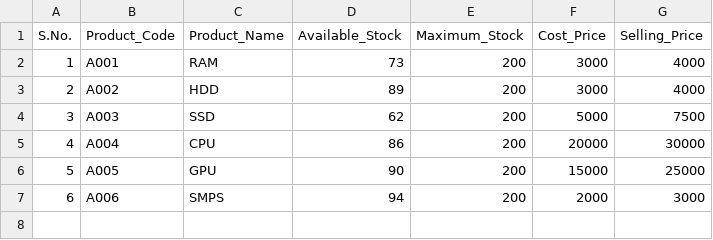
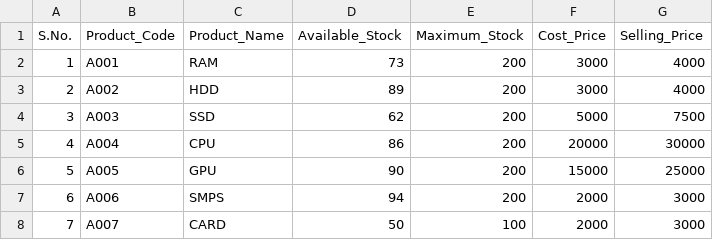
Before and after one commit to Moulishankar10/FlowDo, a CSV file: data/inventory.csv, drawn as a sheet.

Commit message:
Added subfunctions under Inventory()

```diff
--- a/data/inventory.csv
+++ b/data/inventory.csv
@@ -7 +7,2 @@ S.No.,Product_Code,Product_Name,Available_Stock,Maximum_Stock,Cost_Price,Selling
 6,A006,SMPS,94,200,2000,3000
+7,A007,CARD,50,100,2000,3000
```
Also changed, not shown: 2 other files.
